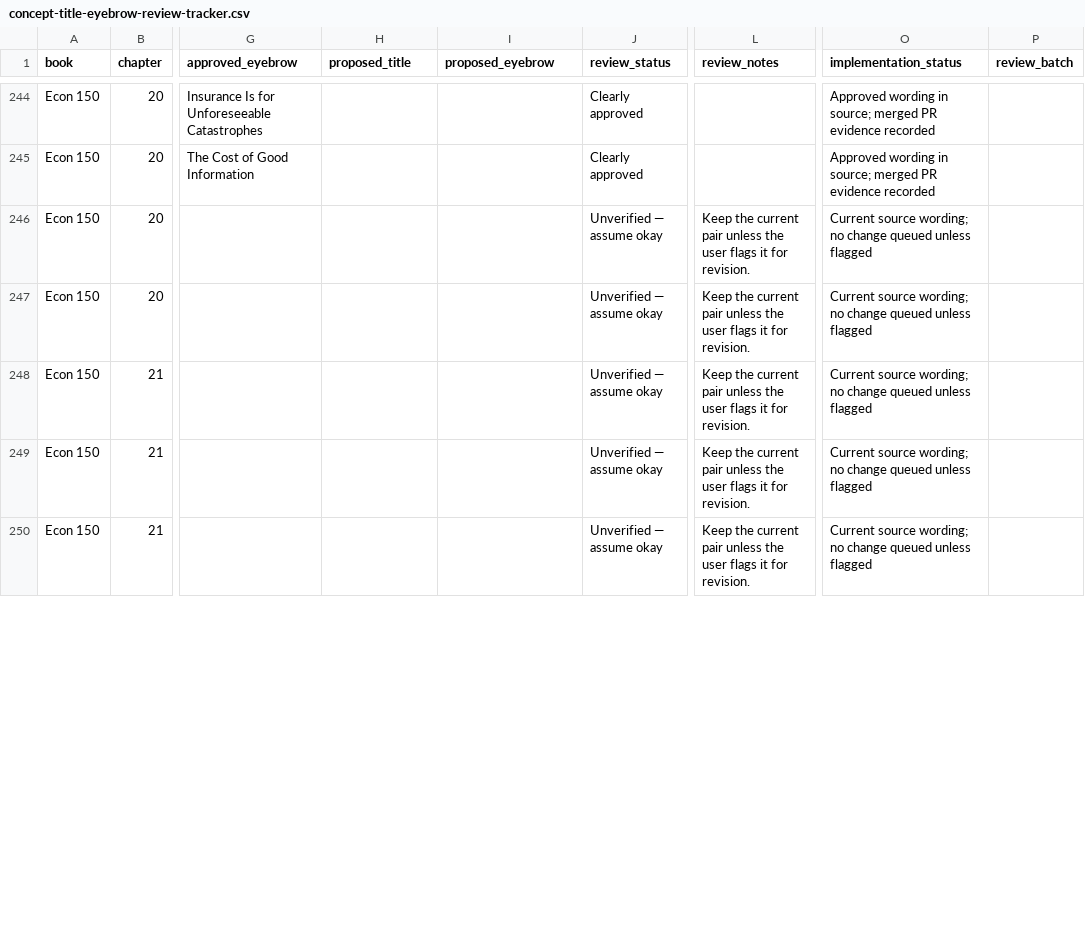
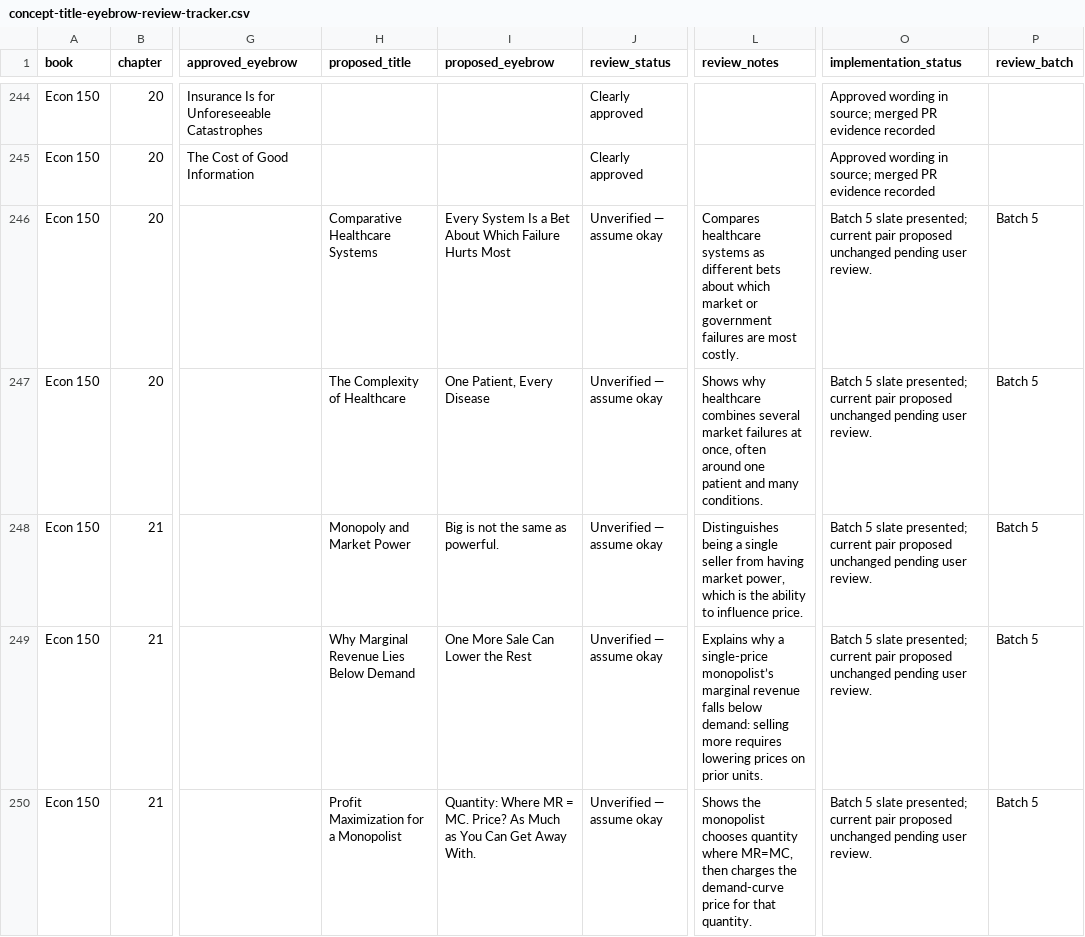
Before and after one commit to bpacini-alt/edcor-310-textbook, a CSV file: docs/concept-title-eyebrow-review-tracker.csv, drawn as a sheet; only a part is shown, gaps mark what is left out; the diff covers the shown part only; the diff names each change by its address in the sheet, - before the commit and + after, or states it on an @@ line.

Commit message:
Finalize EDCOR 24.3 and queue final unverified batch

```diff
--- a/docs/concept-title-eyebrow-review-tracker.csv
+++ b/docs/concept-title-eyebrow-review-tracker.csv
-H246 (proposed_title): (empty)
+H246 (proposed_title): Comparative Healthcare Systems
-I246 (proposed_eyebrow): (empty)
+I246 (proposed_eyebrow): Every System Is a Bet About Which Failure Hurts Most
-L246 (review_notes): Keep the current pair unless the user flags it for revision.
+L246 (review_notes): Compares healthcare systems as different bets about which market or government failures are most costly.
-O246:O250 (implementation_status): Current source wording; no change queued unless flagged
+O246:O250 (implementation_status): Batch 5 slate presented; current pair proposed unchanged pending user review.
-P246:P250 (review_batch): (empty)
+P246:P250 (review_batch): Batch 5
-H247 (proposed_title): (empty)
+H247 (proposed_title): The Complexity of Healthcare
-I247 (proposed_eyebrow): (empty)
+I247 (proposed_eyebrow): One Patient, Every Disease
-L247 (review_notes): Keep the current pair unless the user flags it for revision.
+L247 (review_notes): Shows why healthcare combines several market failures at once, often around one patient and many conditions.
-H248 (proposed_title): (empty)
+H248 (proposed_title): Monopoly and Market Power
-I248 (proposed_eyebrow): (empty)
+I248 (proposed_eyebrow): Big is not the same as powerful.
-L248 (review_notes): Keep the current pair unless the user flags it for revision.
+L248 (review_notes): Distinguishes being a single seller from having market power, which is the ability to influence price.
-H249 (proposed_title): (empty)
+H249 (proposed_title): Why Marginal Revenue Lies Below Demand
-I249 (proposed_eyebrow): (empty)
+I249 (proposed_eyebrow): One More Sale Can Lower the Rest
-L249 (review_notes): Keep the current pair unless the user flags it for revision.
+L249 (review_notes): Explains why a single-price monopolist’s marginal revenue falls below demand: selling more requires lowering prices on prior units.
-H250 (proposed_title): (empty)
+H250 (proposed_title): Profit Maximization for a Monopolist
-I250 (proposed_eyebrow): (empty)
+I250 (proposed_eyebrow): Quantity: Where MR = MC. Price? As Much as You Can Get Away With.
-L250 (review_notes): Keep the current pair unless the user flags it for revision.
+L250 (review_notes): Shows the monopolist chooses quantity where MR=MC, then charges the demand-curve price for that quantity.
```
Also changed, not shown: 90 edited cells elsewhere in this file, 1 other file.
